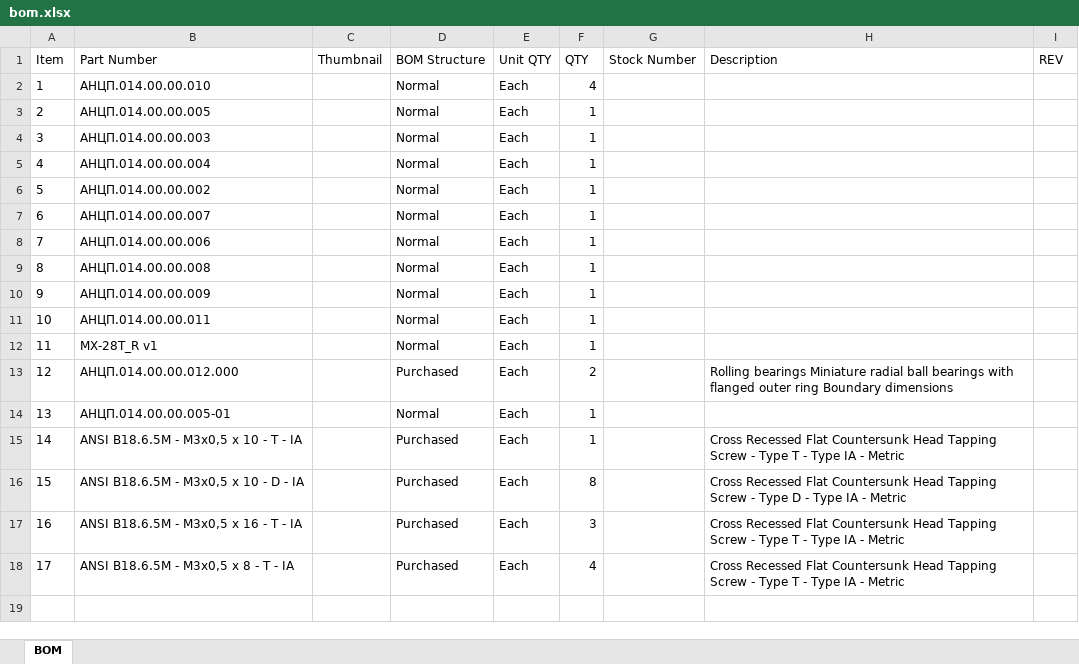
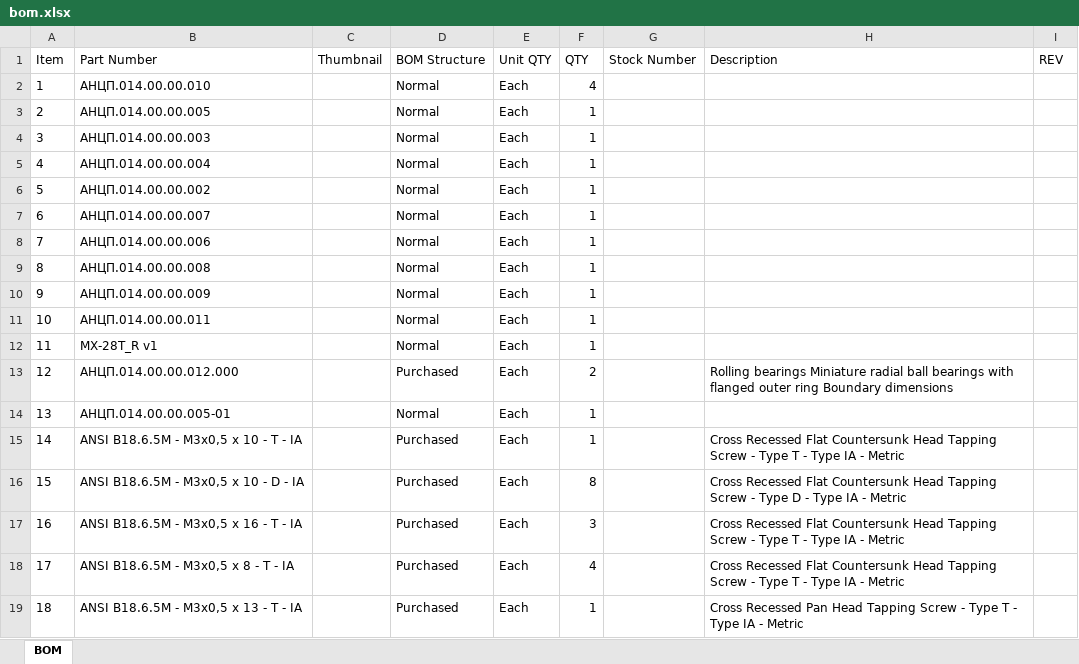
Before and after one commit to br4ch1st0chr0n3/M-and-Ms, an Excel workbook: HW3/Inventor/BOM/bom.xlsx, sheet BOM, drawn as a sheet; values as stored, in another font and other column widths than the file's, no borders; charts and pictures not drawn; the diff names each change by its address in the sheet, - before the commit and + after, or states it on an @@ line.

Commit message:
add bolt

```diff
--- a/HW3/Inventor/BOM/bom.xlsx (sheet BOM)
+++ b/HW3/Inventor/BOM/bom.xlsx (sheet BOM)
+row 19: 18 | ANSI B18.6.5M - M3x0,5 x 13 - T - IA |  | Purchased | Each | 1 |  | Cross Recessed Pan Head Tapping Screw - Type T - Type IA - Metric
```
Also changed, not shown: charts or pictures.
